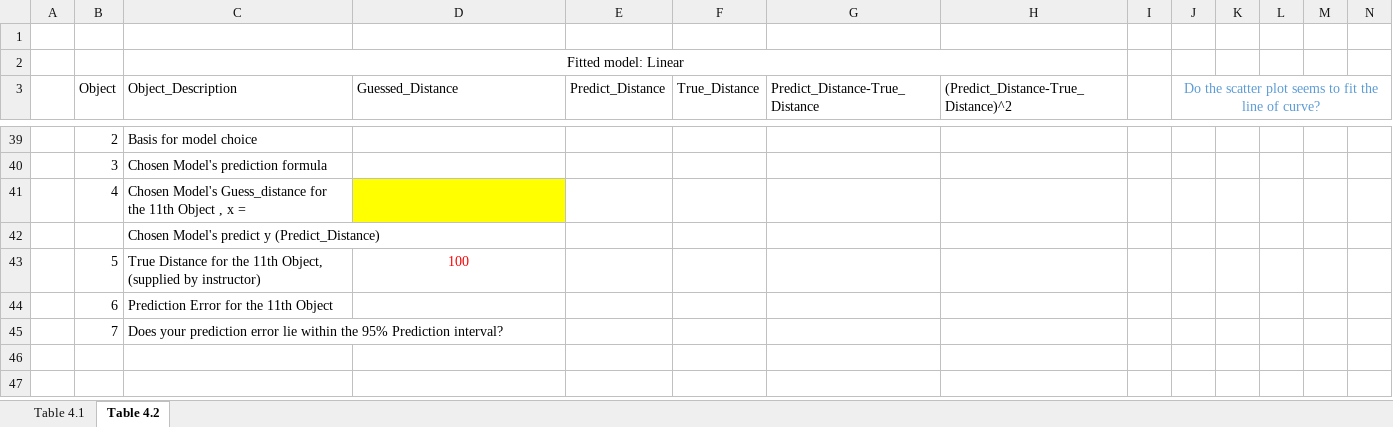
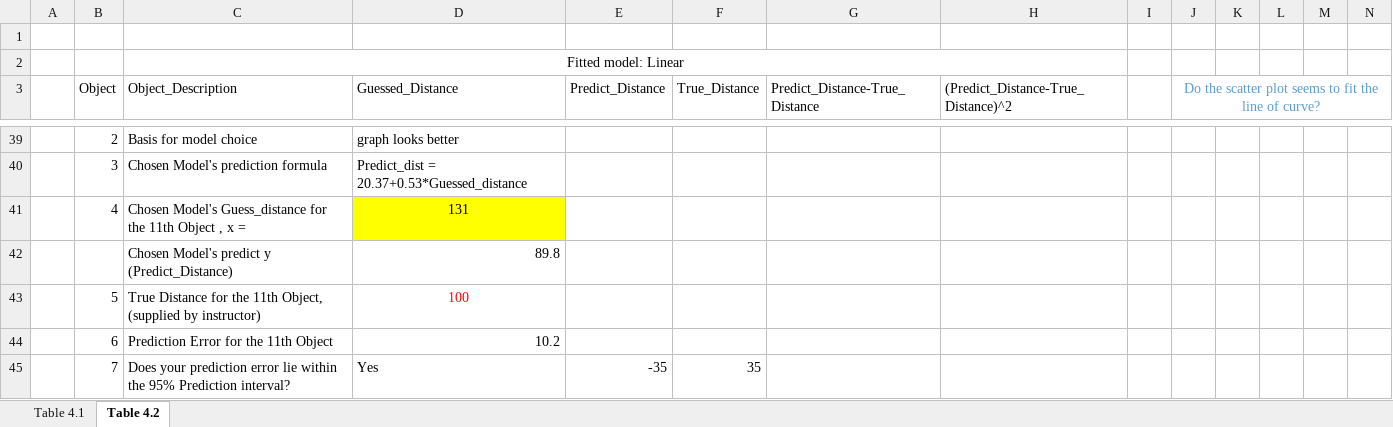
Before and after one commit to Shanlearning/Stat-201-teaching, an Excel workbook: Lab4/Lab 4 SAWA tables.xlsx, sheet Table 4.2, drawn as a sheet; only a part is shown, gaps mark what is left out; values as stored, in another font and other column widths than the file's, no borders; charts and pictures not drawn; removed rows and columns are numbered as before the commit, all else as after; rows hold the shown columns only; the diff covers the shown part only; the diff names each change by its address in the sheet, - before the commit and + after, or states it on an @@ line.

Commit message:
Add files via upload

```diff
--- a/Lab4/Lab 4 SAWA tables.xlsx (sheet Table 4.2)
+++ b/Lab4/Lab 4 SAWA tables.xlsx (sheet Table 4.2)
-D39 (Guessed_Distance): (empty)
+D39 (Guessed_Distance): graph looks better
-D40 (Guessed_Distance): (empty)
+D40 (Guessed_Distance): Predict_dist = 20.37+0.53*Guessed_distance
-D41 (Guessed_Distance): (empty)
+D41 (Guessed_Distance): 131
-D42 (Guessed_Distance): (empty)
+D42 (Guessed_Distance): 89.8
-D44 (Guessed_Distance): (empty)
+D44 (Guessed_Distance): 10.2
-row 45:  | 7 | Does your prediction error lie within the 95% Prediction interval?
+row 45:  | 7 | Does your prediction error lie within the 95% Prediction interval? | Yes | -35 | 35
```
Also changed, not shown: 19 added rows, 19 removed rows and 24 edited cells elsewhere in this sheet, charts or pictures.
